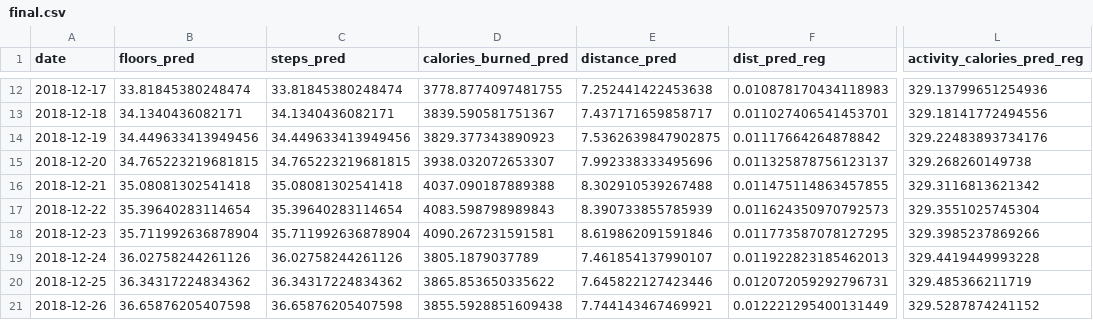
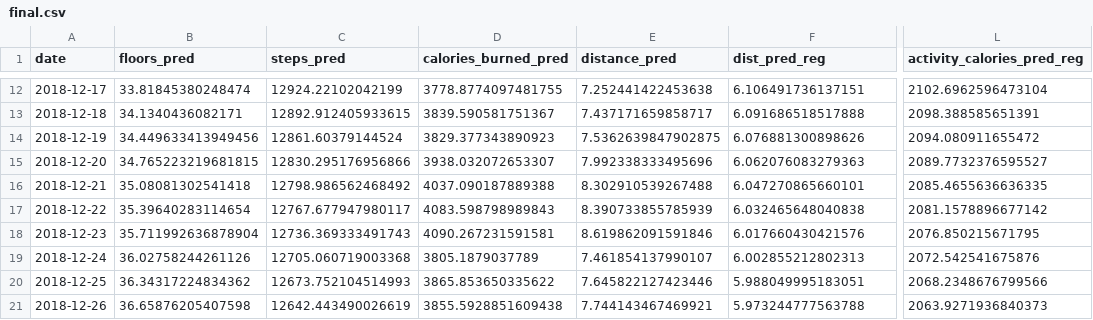
Before and after one commit to fitbit-time-series-mj/fitbit-project, a CSV file: final.csv, drawn as a sheet; only a part is shown, gaps mark what is left out; the diff covers the shown part only; the diff names each change by its address in the sheet, - before the commit and + after, or states it on an @@ line.

```diff
--- a/final.csv
+++ b/final.csv
-C12 (steps_pred): 33.81845380248474
+C12 (steps_pred): 12924.22102042199
-F12 (dist_pred_reg): 0.010878170434118983
+F12 (dist_pred_reg): 6.106491736137151
-L12 (activity_calories_pred_reg): 329.13799651254936
+L12 (activity_calories_pred_reg): 2102.6962596473104
-C13 (steps_pred): 34.1340436082171
+C13 (steps_pred): 12892.912405933615
-F13 (dist_pred_reg): 0.011027406541453701
+F13 (dist_pred_reg): 6.091686518517888
-L13 (activity_calories_pred_reg): 329.18141772494556
+L13 (activity_calories_pred_reg): 2098.388585651391
-C14 (steps_pred): 34.449633413949456
+C14 (steps_pred): 12861.60379144524
-F14 (dist_pred_reg): 0.01117664264878842
+F14 (dist_pred_reg): 6.076881300898626
-L14 (activity_calories_pred_reg): 329.22483893734176
+L14 (activity_calories_pred_reg): 2094.080911655472
-C15 (steps_pred): 34.765223219681815
+C15 (steps_pred): 12830.295176956866
-F15 (dist_pred_reg): 0.011325878756123137
+F15 (dist_pred_reg): 6.062076083279363
-L15 (activity_calories_pred_reg): 329.268260149738
+L15 (activity_calories_pred_reg): 2089.7732376595527
-C16 (steps_pred): 35.08081302541418
+C16 (steps_pred): 12798.986562468492
-F16 (dist_pred_reg): 0.011475114863457855
+F16 (dist_pred_reg): 6.047270865660101
-L16 (activity_calories_pred_reg): 329.3116813621342
+L16 (activity_calories_pred_reg): 2085.4655636636335
-C17 (steps_pred): 35.39640283114654
+C17 (steps_pred): 12767.677947980117
-F17 (dist_pred_reg): 0.011624350970792573
+F17 (dist_pred_reg): 6.032465648040838
-L17 (activity_calories_pred_reg): 329.3551025745304
+L17 (activity_calories_pred_reg): 2081.1578896677142
-C18 (steps_pred): 35.711992636878904
+C18 (steps_pred): 12736.369333491743
-F18 (dist_pred_reg): 0.011773587078127295
+F18 (dist_pred_reg): 6.017660430421576
-L18 (activity_calories_pred_reg): 329.3985237869266
+L18 (activity_calories_pred_reg): 2076.850215671795
-C19 (steps_pred): 36.02758244261126
+C19 (steps_pred): 12705.060719003368
-F19 (dist_pred_reg): 0.011922823185462013
+F19 (dist_pred_reg): 6.002855212802313
-L19 (activity_calories_pred_reg): 329.4419449993228
+L19 (activity_calories_pred_reg): 2072.542541675876
-C20 (steps_pred): 36.34317224834362
+C20 (steps_pred): 12673.752104514993
-F20 (dist_pred_reg): 0.012072059292796731
+F20 (dist_pred_reg): 5.988049995183051
-L20 (activity_calories_pred_reg): 329.485366211719
+L20 (activity_calories_pred_reg): 2068.2348676799566
-C21 (steps_pred): 36.65876205407598
+C21 (steps_pred): 12642.443490026619
-F21 (dist_pred_reg): 0.012221295400131449
+F21 (dist_pred_reg): 5.973244777563788
-L21 (activity_calories_pred_reg): 329.5287874241152
+L21 (activity_calories_pred_reg): 2063.9271936840373
```
Also changed, not shown: 36 edited cells elsewhere in this file.
